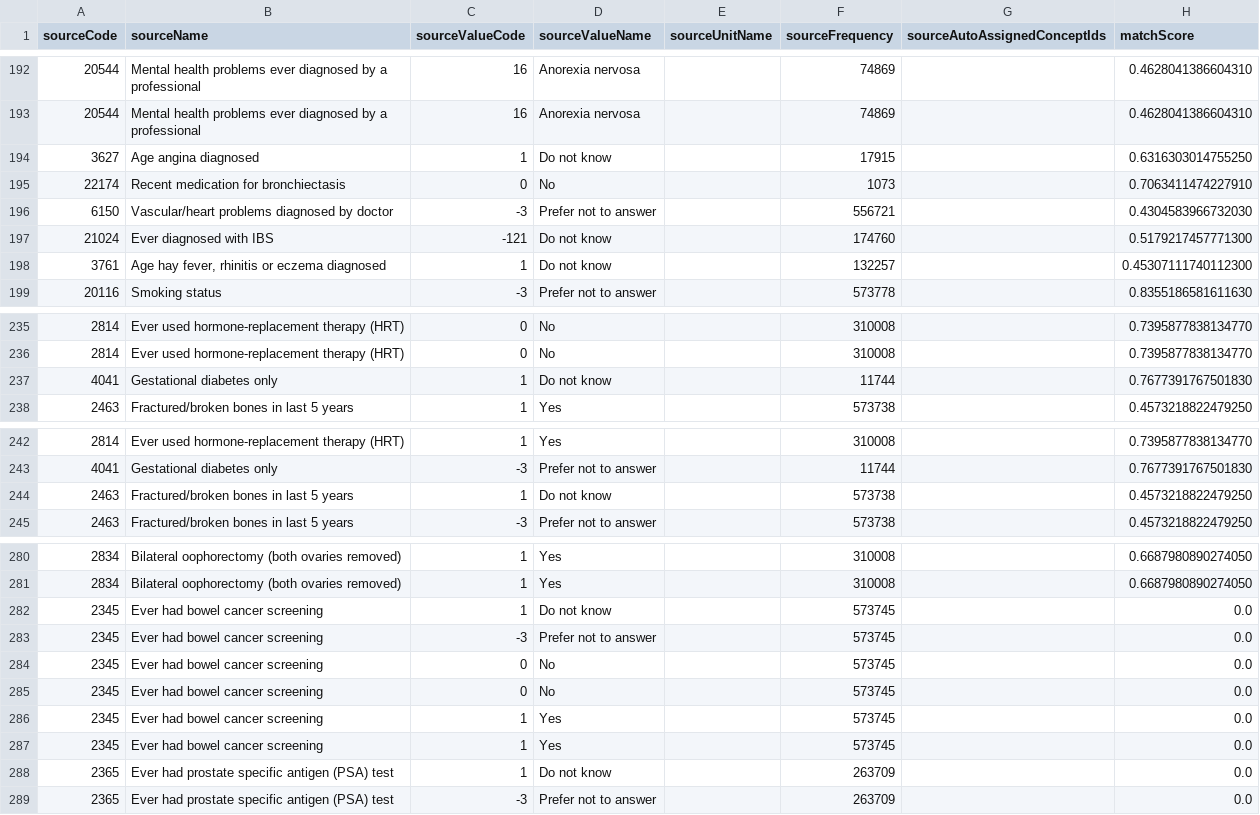
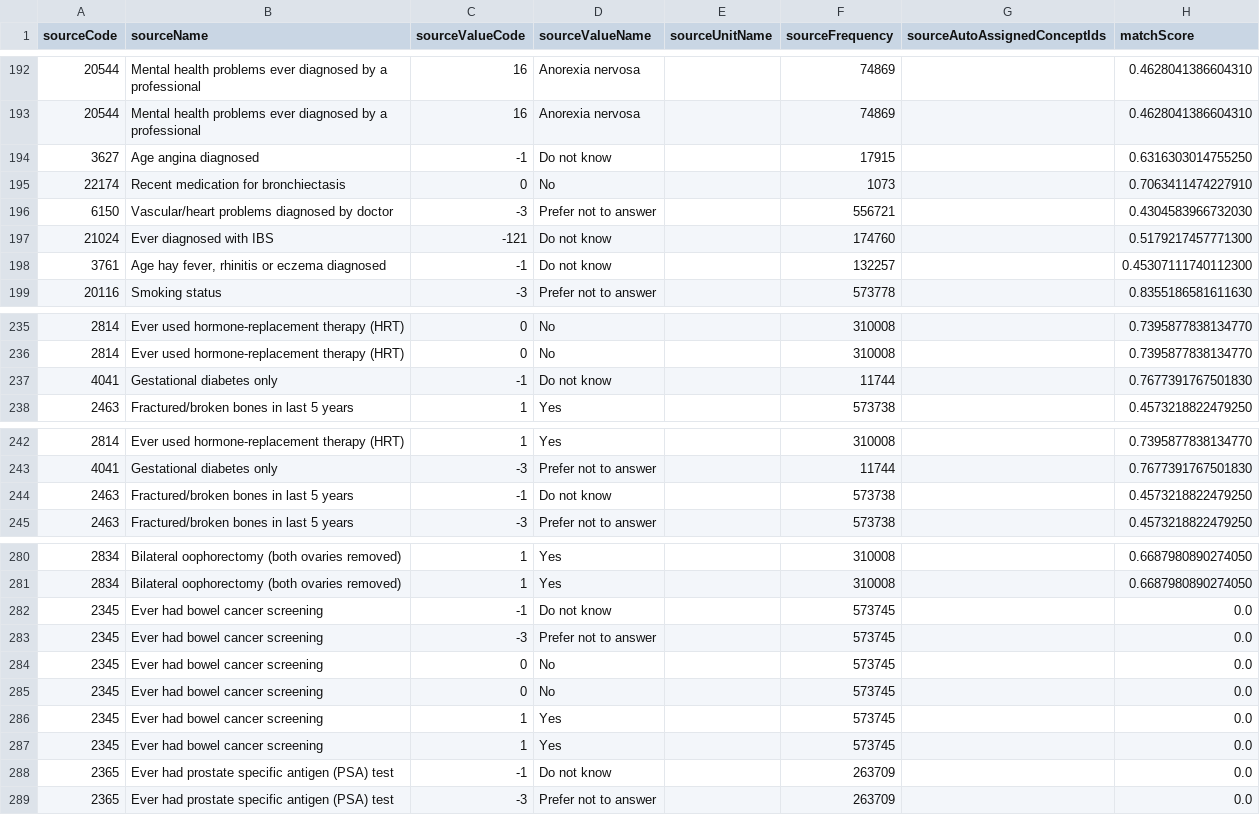
Before and after one commit to EHDEN/ETL-UK-Biobank, a CSV file: resources/baseline_field_mapping/discrete_fields.csv, drawn as a sheet; only a part is shown, gaps mark what is left out; the diff covers the shown part only; the diff names each change by its address in the sheet, - before the commit and + after, or states it on an @@ line.

Commit message:
fix -1 value codes (do not know - ignored)

```diff
--- a/resources/baseline_field_mapping/discrete_fields.csv
+++ b/resources/baseline_field_mapping/discrete_fields.csv
-C194 (sourceValueCode): 1
+C194 (sourceValueCode): -1
-C198 (sourceValueCode): 1
+C198 (sourceValueCode): -1
-C237 (sourceValueCode): 1
+C237 (sourceValueCode): -1
-C244 (sourceValueCode): 1
+C244 (sourceValueCode): -1
-C282 (sourceValueCode): 1
+C282 (sourceValueCode): -1
-C288 (sourceValueCode): 1
+C288 (sourceValueCode): -1
```
Also changed, not shown: 13 edited cells elsewhere in this file, 1 other file.
